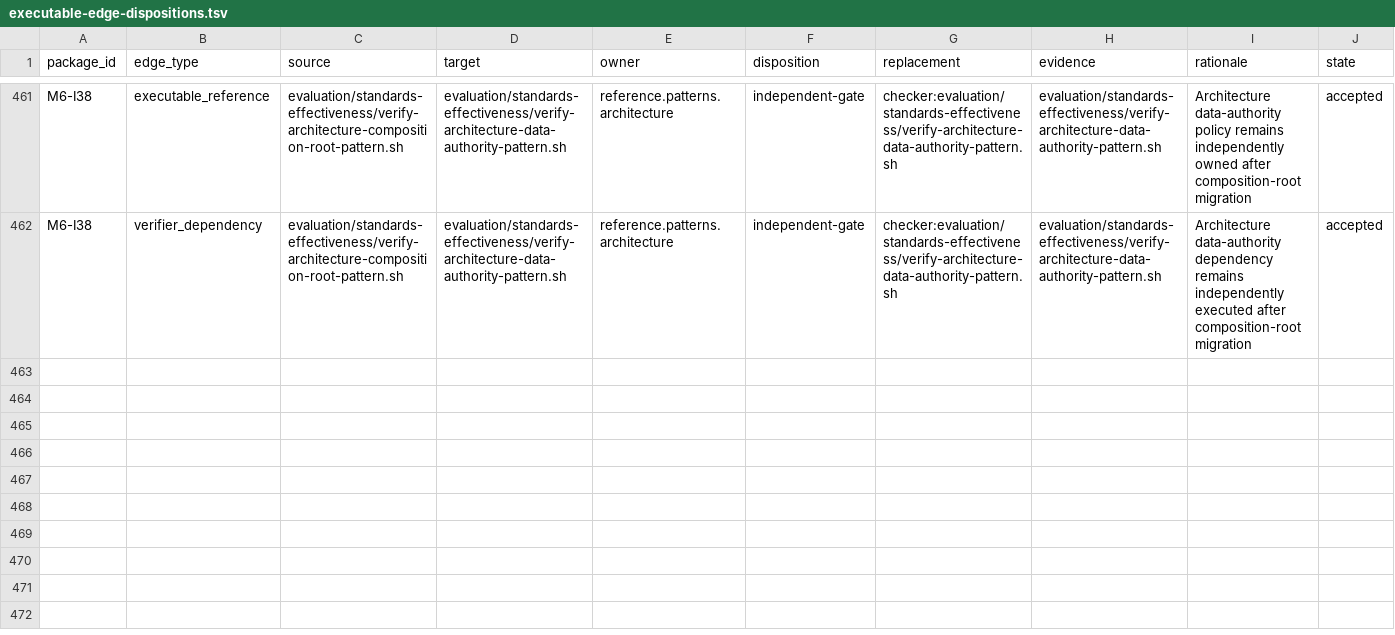
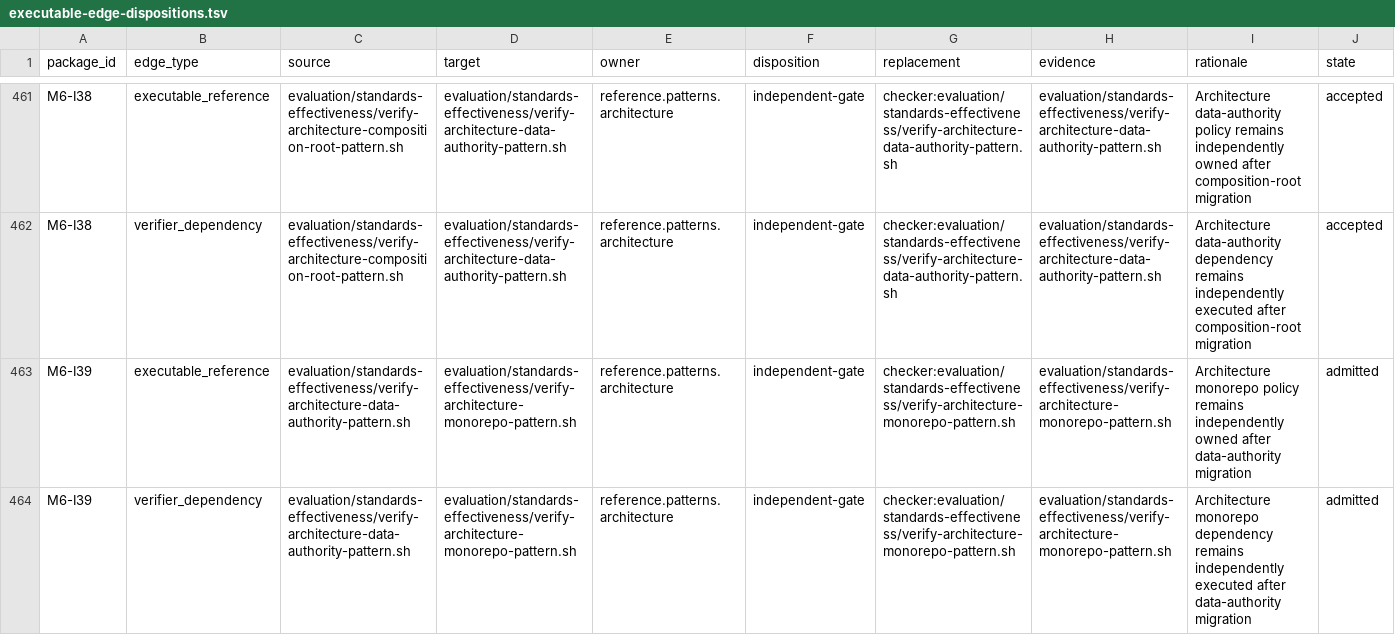
Before and after one commit to MrScripty/Coding-Standards, a TSV file: evaluation/standards-effectiveness/executable-edge-dispositions.tsv, drawn as a sheet; only a part is shown, gaps mark what is left out; the diff names each change by its address in the sheet, - before the commit and + after, or states it on an @@ line.

```diff
--- a/evaluation/standards-effectiveness/executable-edge-dispositions.tsv
+++ b/evaluation/standards-effectiveness/executable-edge-dispositions.tsv
+row 463: M6-I39 | executable_reference | evaluation/standards-effectiveness/verify-architecture-data-authority-pattern.sh | evaluation/standards-effectiveness/verify-architecture-monorepo-pattern.sh | reference.patterns.architecture | independent-gate | checker:evaluation/standards-effectiveness/verify-architecture-monorepo-pattern.sh | evaluation/standards-effectiveness/verify-architecture-monorepo-pattern.sh | Architecture monorepo policy remains independently owned after data-authority migration | admitted
+row 464: M6-I39 | verifier_dependency | evaluation/standards-effectiveness/verify-architecture-data-authority-pattern.sh | evaluation/standards-effectiveness/verify-architecture-monorepo-pattern.sh | reference.patterns.architecture | independent-gate | checker:evaluation/standards-effectiveness/verify-architecture-monorepo-pattern.sh | evaluation/standards-effectiveness/verify-architecture-monorepo-pattern.sh | Architecture monorepo dependency remains independently executed after data-authority migration | admitted
```
Also changed, not shown: evaluation/standards-effectiveness/checker-migration-packages.tsv, evaluation/standards-effectiveness/generated/checker-dependency-components.tsv, 8 other files.
